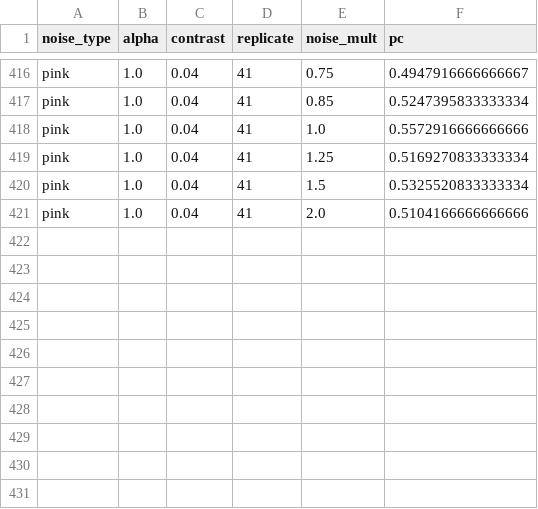
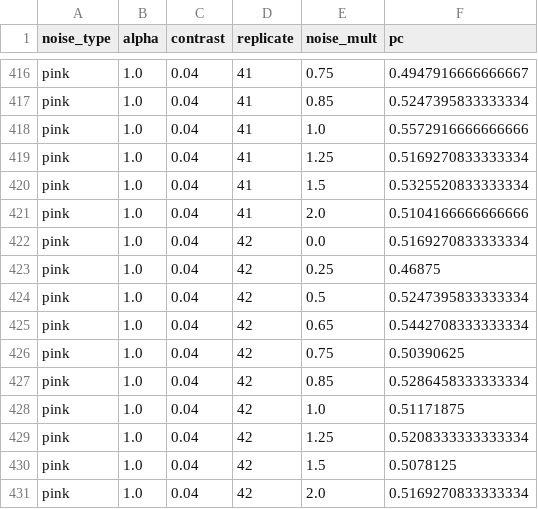
Before and after one commit to diegothediablo/nome-repo, a CSV file: ColoredNoise_CHECKPOINT_completo.csv, drawn as a sheet; only a part is shown, gaps mark what is left out; the diff names each change by its address in the sheet, - before the commit and + after, or states it on an @@ line.

Commit message:
checkpoint ColoredNoise_CHECKPOINT_completo n=430 2026-03-19 12:19

```diff
--- a/ColoredNoise_CHECKPOINT_completo.csv
+++ b/ColoredNoise_CHECKPOINT_completo.csv
+row 422: pink | 1.0 | 0.04 | 42 | 0.0 | 0.5169270833333334
+row 423: pink | 1.0 | 0.04 | 42 | 0.25 | 0.46875
+row 424: pink | 1.0 | 0.04 | 42 | 0.5 | 0.5247395833333334
+row 425: pink | 1.0 | 0.04 | 42 | 0.65 | 0.5442708333333334
+row 426: pink | 1.0 | 0.04 | 42 | 0.75 | 0.50390625
+row 427: pink | 1.0 | 0.04 | 42 | 0.85 | 0.5286458333333334
+row 428: pink | 1.0 | 0.04 | 42 | 1.0 | 0.51171875
+row 429: pink | 1.0 | 0.04 | 42 | 1.25 | 0.5208333333333334
+row 430: pink | 1.0 | 0.04 | 42 | 1.5 | 0.5078125
+row 431: pink | 1.0 | 0.04 | 42 | 2.0 | 0.5169270833333334
```
